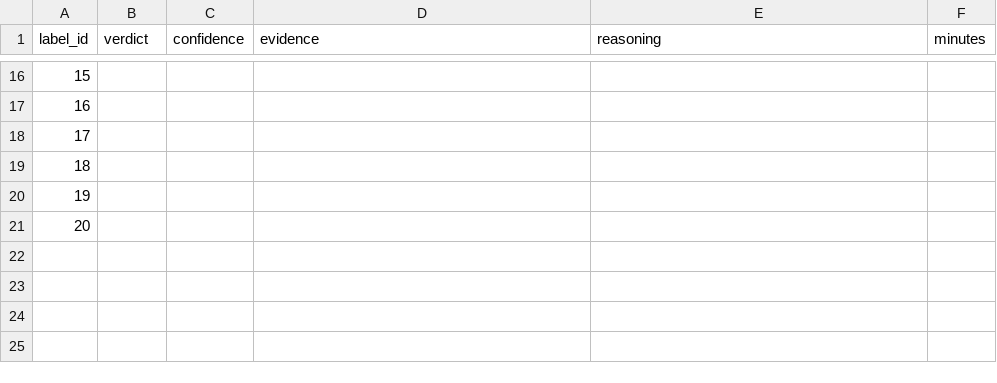
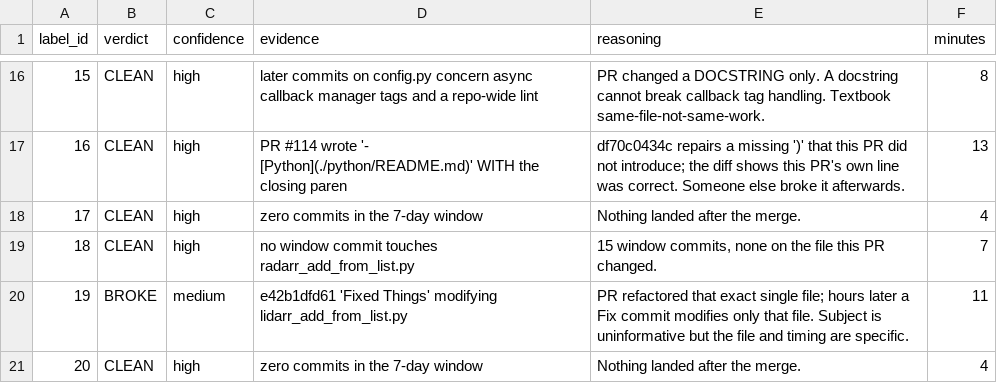
Before and after one commit to QuantaMinds/quanta_mind, a CSV file: research/phase0/data/labelling/human_labels.csv, drawn as a sheet; only a part is shown, gaps mark what is left out; the diff covers the shown part only.

```diff
--- a/research/phase0/data/labelling/human_labels.csv
+++ b/research/phase0/data/labelling/human_labels.csv
@@ -16,6 +16,6 @@ label_id,verdict,confidence,evidence,reasoning,minutes
-15,,,,,
-16,,,,,
-17,,,,,
-18,,,,,
-19,,,,,
-20,,,,,
+15,CLEAN,high,later commits on config.py concern async callback manager tags and a repo-wide lint,PR changed a DOCSTRING only. A docstring cannot break callback tag handling. Textbook same-file-not-same-work.,8
+16,CLEAN,high,PR #114 wrote '- [Python](./python/README.md)' WITH the closing paren,df70c0434c repairs a missing ')' that this PR did not introduce; the diff shows this PR's own line was correct. Someone else broke it afterwards.,13
+17,CLEAN,high,zero commits in the 7-day window,Nothing landed after the merge.,4
+18,CLEAN,high,no window commit touches radarr_add_from_list.py,"15 window commits, none on the file this PR changed.",7
+19,BROKE,medium,e42b1dfd61 'Fixed Things' modifying lidarr_add_from_list.py,PR refactored that exact single file; hours later a Fix commit modifies only that file. Subject is uninformative but the file and timing are specific.,11
+20,CLEAN,high,zero commits in the 7-day window,Nothing landed after the merge.,4
```
Also changed, not shown: 70 edited cells elsewhere in this file.
